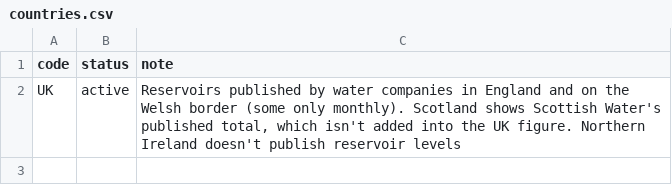
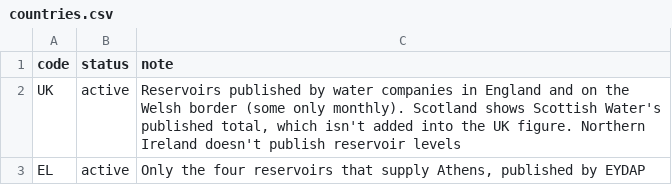
Before and after one commit to izaacdb/water-levels, a CSV file: pipeline/registry/countries.csv, drawn as a sheet.

```diff
--- a/pipeline/registry/countries.csv
+++ b/pipeline/registry/countries.csv
@@ -2 +2,2 @@ code,status,note
 UK,active,"Reservoirs published by water companies in England and on the Welsh border (some only monthly). Scotland shows Scottish Water's published total, which isn't added into the UK figure. Northern Ireland doesn't publish reservoir levels"
+EL,active,"Only the four reservoirs that supply Athens, published by EYDAP"
```
Also changed, not shown: pipeline/registry/rbd.csv, 7 other files.
